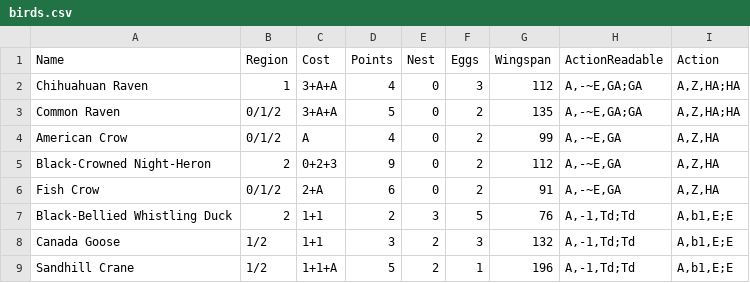
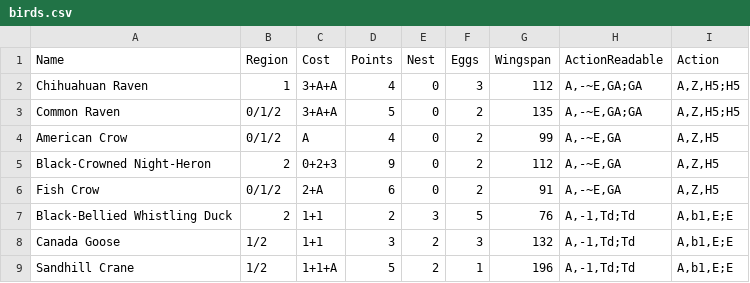
Before and after one commit to Innoviox/wingospan, a CSV file: parse/birds.csv, drawn as a sheet; only a part is shown.

Commit message:
starting parsething

```diff
--- a/parse/birds.csv
+++ b/parse/birds.csv
@@ -1,7 +1,7 @@
 Name,Region,Cost,Points,Nest,Eggs,Wingspan,ActionReadable,Action
-Chihuahuan Raven,1,3+A+A,4,0,3,112,"A,-~E,GA;GA","A,Z,HA;HA"
-Common Raven,0/1/2,3+A+A,5,0,2,135,"A,-~E,GA;GA","A,Z,HA;HA"
-American Crow,0/1/2,A,4,0,2,99,"A,-~E,GA","A,Z,HA"
-Black-Crowned Night-Heron,2,0+2+3,9,0,2,112,"A,-~E,GA","A,Z,HA"
-Fish Crow,0/1/2,2+A,6,0,2,91,"A,-~E,GA","A,Z,HA"
+Chihuahuan Raven,1,3+A+A,4,0,3,112,"A,-~E,GA;GA","A,Z,H5;H5"
+Common Raven,0/1/2,3+A+A,5,0,2,135,"A,-~E,GA;GA","A,Z,H5;H5"
+American Crow,0/1/2,A,4,0,2,99,"A,-~E,GA","A,Z,H5"
+Black-Crowned Night-Heron,2,0+2+3,9,0,2,112,"A,-~E,GA","A,Z,H5"
+Fish Crow,0/1/2,2+A,6,0,2,91,"A,-~E,GA","A,Z,H5"
 Black-Bellied Whistling Duck,2,1+1,2,3,5,76,"A,-1,Td;Td","A,b1,E;E"
```
Also changed, not shown: 2 other files.
